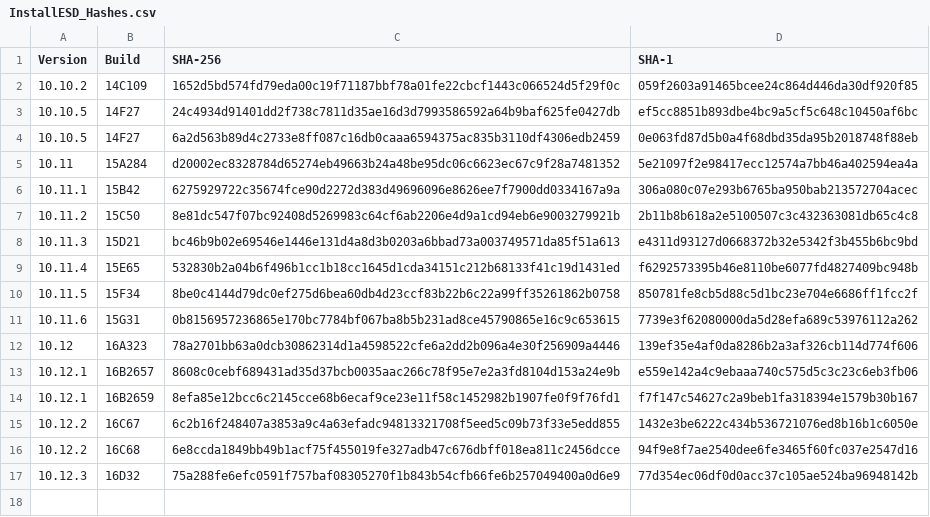
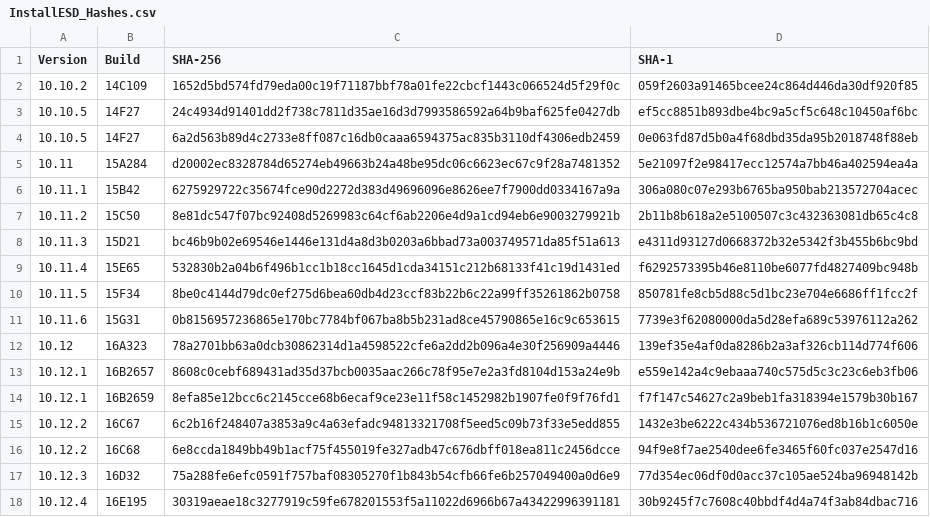
Before and after one commit to drduh/macOS-Security-and-Privacy-Guide, a CSV file: InstallESD_Hashes.csv, drawn as a sheet; the diff names each change by its address in the sheet, - before the commit and + after, or states it on an @@ line.

Commit message:
Add hashes for build 16E195 (10.12.4)

```diff
--- a/InstallESD_Hashes.csv
+++ b/InstallESD_Hashes.csv
+row 18: 10.12.4 | 16E195 | 30319aeae18c3277919c59fe678201553f5a11022d6966b67a43422996391181 | 30b9245f7c7608c40bbdf4d4a74f3ab84dbac716
```
